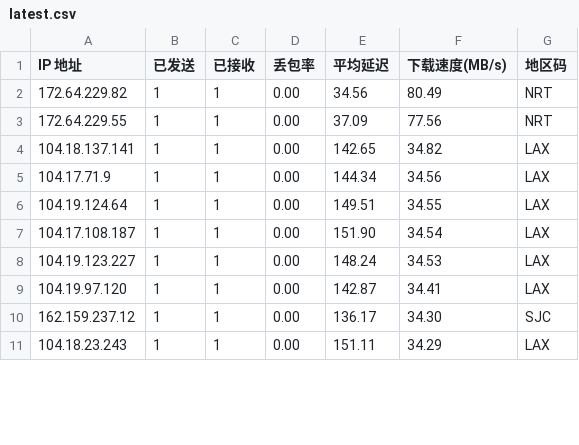
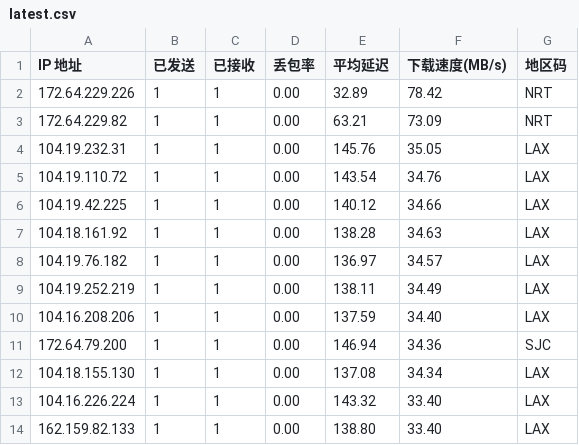
Before and after one commit to ahang39/router, a CSV file: latest.csv, drawn as a sheet; only a part is shown; the diff covers the shown part only.

```diff
--- a/latest.csv
+++ b/latest.csv
@@ -1,11 +1,14 @@
 IP 地址,已发送,已接收,丢包率,平均延迟,下载速度(MB/s),地区码
-172.64.229.82,1,1,0.00,34.56,80.49,NRT
-172.64.229.55,1,1,0.00,37.09,77.56,NRT
-104.18.137.141,1,1,0.00,142.65,34.82,LAX
-104.17.71.9,1,1,0.00,144.34,34.56,LAX
-104.19.124.64,1,1,0.00,149.51,34.55,LAX
-104.17.108.187,1,1,0.00,151.90,34.54,LAX
-104.19.123.227,1,1,0.00,148.24,34.53,LAX
-104.19.97.120,1,1,0.00,142.87,34.41,LAX
-162.159.237.12,1,1,0.00,136.17,34.30,SJC
-104.18.23.243,1,1,0.00,151.11,34.29,LAX
+172.64.229.226,1,1,0.00,32.89,78.42,NRT
+172.64.229.82,1,1,0.00,63.21,73.09,NRT
+104.19.232.31,1,1,0.00,145.76,35.05,LAX
+104.19.110.72,1,1,0.00,143.54,34.76,LAX
+104.19.42.225,1,1,0.00,140.12,34.66,LAX
+104.18.161.92,1,1,0.00,138.28,34.63,LAX
+104.19.76.182,1,1,0.00,136.97,34.57,LAX
+104.19.252.219,1,1,0.00,138.11,34.49,LAX
+104.16.208.206,1,1,0.00,137.59,34.40,LAX
+172.64.79.200,1,1,0.00,146.94,34.36,SJC
+104.18.155.130,1,1,0.00,137.08,34.34,LAX
+104.16.226.224,1,1,0.00,143.32,33.40,LAX
+162.159.82.133,1,1,0.00,138.80,33.40,LAX
```
Also changed, not shown: 3 added rows, 6 removed rows and 38 edited cells elsewhere in this file, 1 other file.
